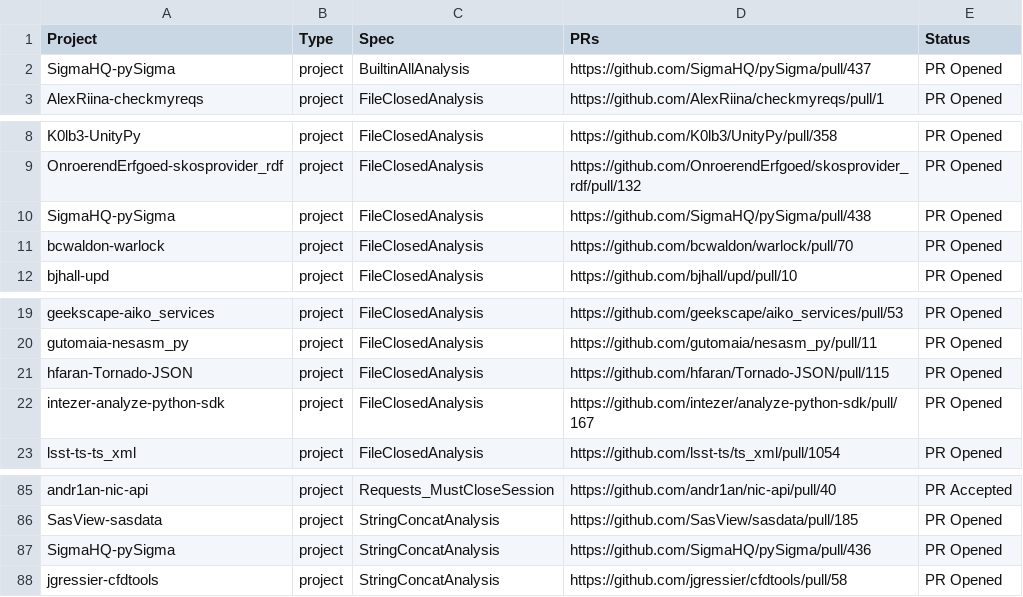
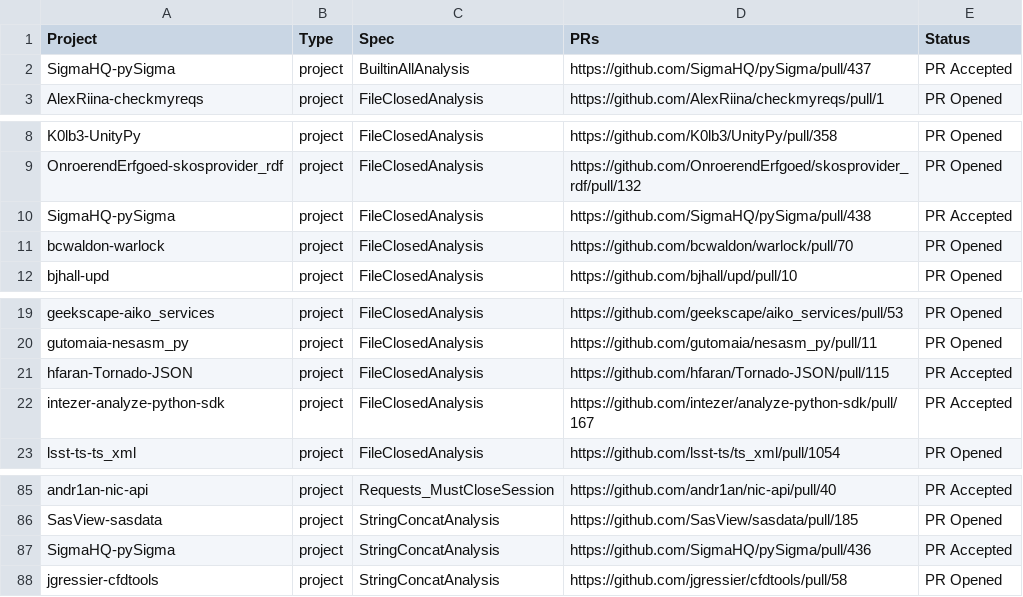
Before and after one commit to SoftEngResearch/pymop, a CSV file: data/submitted_prs.csv, drawn as a sheet; only a part is shown, gaps mark what is left out.

```diff
--- a/data/submitted_prs.csv
+++ b/data/submitted_prs.csv
@@ -1,3 +1,3 @@
 Project,Type,Spec,PRs,Status
-SigmaHQ-pySigma,project,BuiltinAllAnalysis,https://github.com/SigmaHQ/pySigma/pull/437,PR Opened
+SigmaHQ-pySigma,project,BuiltinAllAnalysis,https://github.com/SigmaHQ/pySigma/pull/437,PR Accepted
 AlexRiina-checkmyreqs,project,FileClosedAnalysis,https://github.com/AlexRiina/checkmyreqs/pull/1,PR Opened
@@ -9,3 +9,3 @@ K0lb3-UnityPy,project,FileClosedAnalysis,https://github.com/K0lb3/UnityPy/pull/3
 OnroerendErfgoed-skosprovider_rdf,project,FileClosedAnalysis,https://github.com/OnroerendErfgoed/skosprovider_rdf/pull/132,PR Opened
-SigmaHQ-pySigma,project,FileClosedAnalysis,https://github.com/SigmaHQ/pySigma/pull/438,PR Opened
+SigmaHQ-pySigma,project,FileClosedAnalysis,https://github.com/SigmaHQ/pySigma/pull/438,PR Accepted
 bcwaldon-warlock,project,FileClosedAnalysis,https://github.com/bcwaldon/warlock/pull/70,PR Opened
@@ -20,4 +20,4 @@ geekscape-aiko_services,project,FileClosedAnalysis,https://github.com/geekscape/
 gutomaia-nesasm_py,project,FileClosedAnalysis,https://github.com/gutomaia/nesasm_py/pull/11,PR Opened
-hfaran-Tornado-JSON,project,FileClosedAnalysis,https://github.com/hfaran/Tornado-JSON/pull/115,PR Opened
-intezer-analyze-python-sdk,project,FileClosedAnalysis,https://github.com/intezer/analyze-python-sdk/pull/167,PR Opened
+hfaran-Tornado-JSON,project,FileClosedAnalysis,https://github.com/hfaran/Tornado-JSON/pull/115,PR Accepted
+intezer-analyze-python-sdk,project,FileClosedAnalysis,https://github.com/intezer/analyze-python-sdk/pull/167,PR Accepted
 lsst-ts-ts_xml,project,FileClosedAnalysis,https://github.com/lsst-ts/ts_xml/pull/1054,PR Opened
@@ -86,3 +86,3 @@ andr1an-nic-api,project,Requests_MustCloseSession,https://github.com/andr1an/nic
 SasView-sasdata,project,StringConcatAnalysis,https://github.com/SasView/sasdata/pull/185,PR Opened
-SigmaHQ-pySigma,project,StringConcatAnalysis,https://github.com/SigmaHQ/pySigma/pull/436,PR Opened
+SigmaHQ-pySigma,project,StringConcatAnalysis,https://github.com/SigmaHQ/pySigma/pull/436,PR Accepted
 jgressier-cfdtools,project,StringConcatAnalysis,https://github.com/jgressier/cfdtools/pull/58,PR Opened
```
Also changed, not shown: data/inspected_violations.csv, 1 other file.
